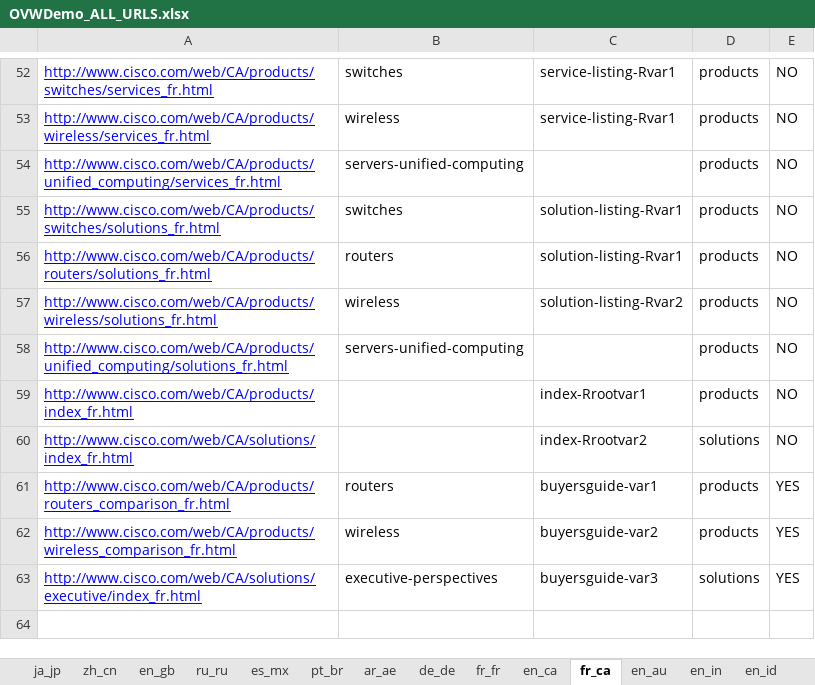
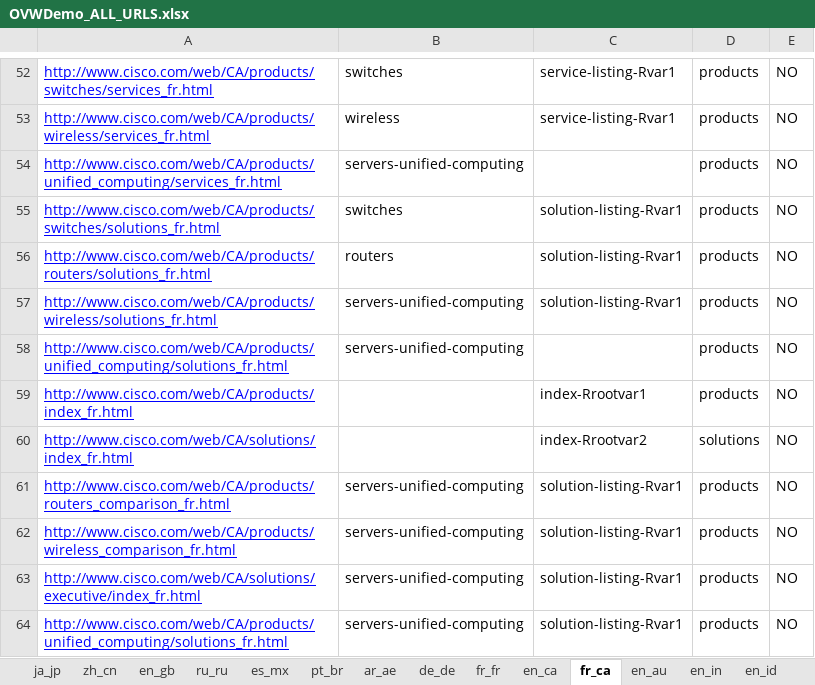
Before and after one commit to shreyabhatnagar/OVWMigration, an Excel workbook: docs/OVW Sheets/OVWDemo_ALL_URLS.xlsx, sheet fr_ca, drawn as a sheet; only a part is shown, gaps mark what is left out; values as stored, in another font and other column widths than the file's, no borders; the diff names each change by its address in the sheet, - before the commit and + after, or states it on an @@ line.

Commit message:
Adding server unified computing migration to the RSolutionListingVariation01.java Adding new file for the migration of the training and events. Modification in FrameworkUtils to get the absolute path for the image.

```diff
--- a/docs/OVW Sheets/OVWDemo_ALL_URLS.xlsx (sheet fr_ca)
+++ b/docs/OVW Sheets/OVWDemo_ALL_URLS.xlsx (sheet fr_ca)
-B57: wireless
+B57: servers-unified-computing
-C57: solution-listing-Rvar2
+C57: solution-listing-Rvar1
-B61: routers
+B61: servers-unified-computing
-C61: buyersguide-var1
+C61: solution-listing-Rvar1
-E61:E63: YES
+E61:E63: NO
-B62: wireless
+B62: servers-unified-computing
-C62: buyersguide-var2
+C62: solution-listing-Rvar1
-B63: executive-perspectives
+B63: servers-unified-computing
-C63: buyersguide-var3
+C63: solution-listing-Rvar1
-D63: solutions
+D63: products
+row 64: http://www.cisco.com/web/CA/products/unified_computing/solutions_fr.html | servers-unified-computing | solution-listing-Rvar1 | products | NO
```
Also changed, not shown: sheet en_id, sheet ro_ro, sheet en_au, sheet en_sg, sheet en_in, sheet ko_kr, 35 more sheets, 4 other files.
